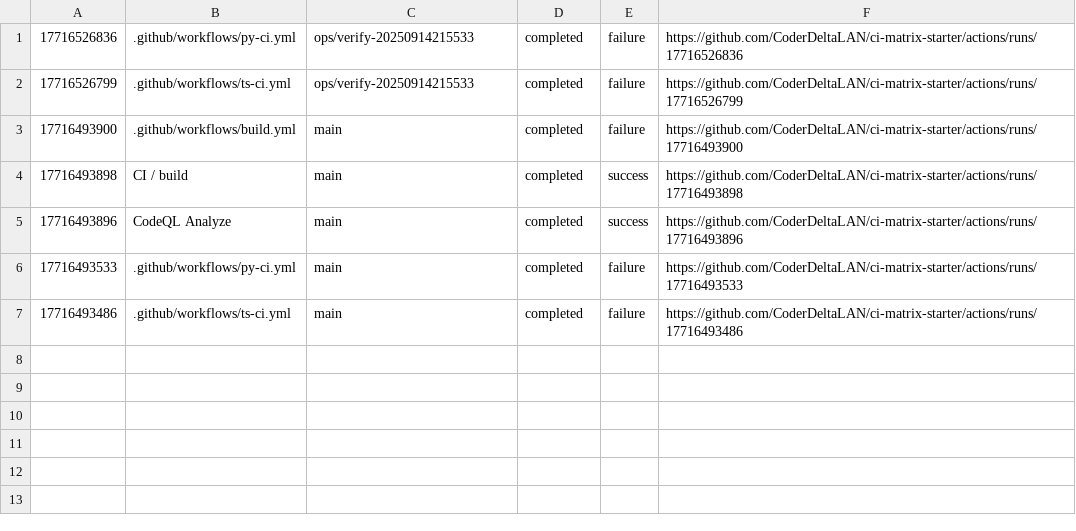
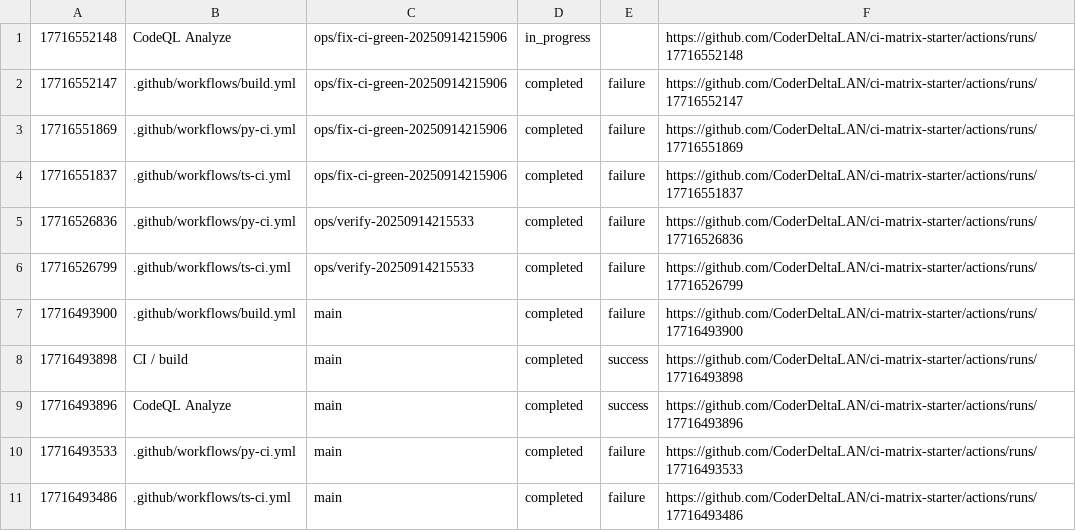
Before and after one commit to CoderDeltaLAN/ci-matrix-starter, a TSV file: _ci_logs/runs-summary.tsv, drawn as a sheet; the diff names each change by its address in the sheet, - before the commit and + after, or states it on an @@ line.

Commit message:
fix(ci): ignore missing artifacts in reusable workflows

```diff
--- a/_ci_logs/runs-summary.tsv
+++ b/_ci_logs/runs-summary.tsv
+row 1: 17716552148 | CodeQL Analyze | ops/fix-ci-green-20250914215906 | in_progress |  | https://github.com/CoderDeltaLAN/ci-matrix-starter/actions/runs/17716552148
+row 2: 17716552147 | .github/workflows/build.yml | ops/fix-ci-green-20250914215906 | completed | failure | https://github.com/CoderDeltaLAN/ci-matrix-starter/actions/runs/17716552147
+row 3: 17716551869 | .github/workflows/py-ci.yml | ops/fix-ci-green-20250914215906 | completed | failure | https://github.com/CoderDeltaLAN/ci-matrix-starter/actions/runs/17716551869
+row 4: 17716551837 | .github/workflows/ts-ci.yml | ops/fix-ci-green-20250914215906 | completed | failure | https://github.com/CoderDeltaLAN/ci-matrix-starter/actions/runs/17716551837
```
Also changed, not shown: 3 other files.
